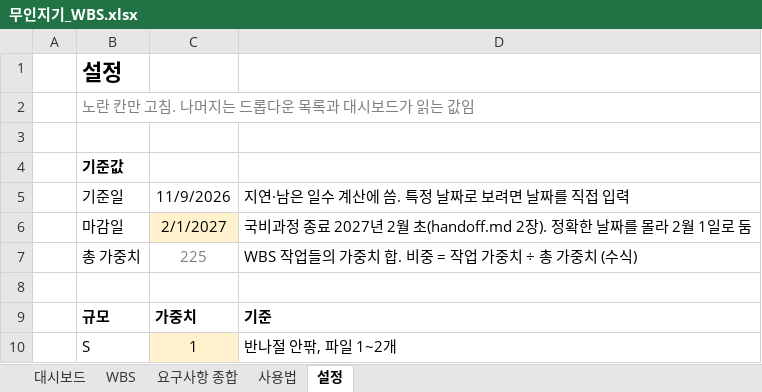
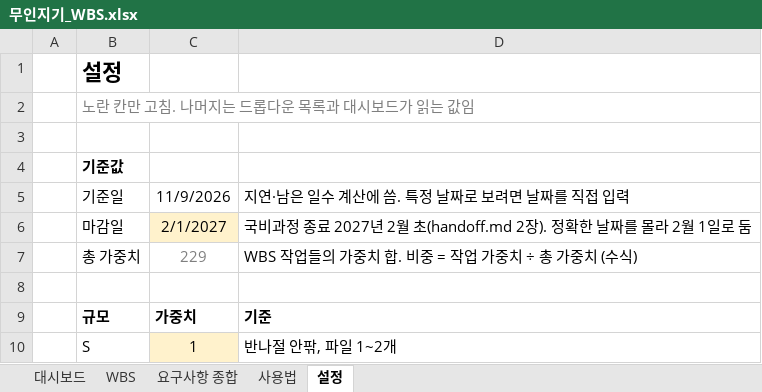
Before and after one commit to jackbongmin/Project_MuinZigi, an Excel workbook: docs/무인지기_WBS.xlsx, sheet 설정, drawn as a sheet; only a part is shown; values as stored, in another font and other column widths than the file's, no borders; the diff names each change by its address in the sheet, - before the commit and + after, or states it on an @@ line.

```diff
--- a/docs/무인지기_WBS.xlsx (sheet 설정)
+++ b/docs/무인지기_WBS.xlsx (sheet 설정)
-C7: 225
+C7: 229
```
Also changed, not shown: sheet WBS, sheet 대시보드, formulas that keep their value, 1 other file.
